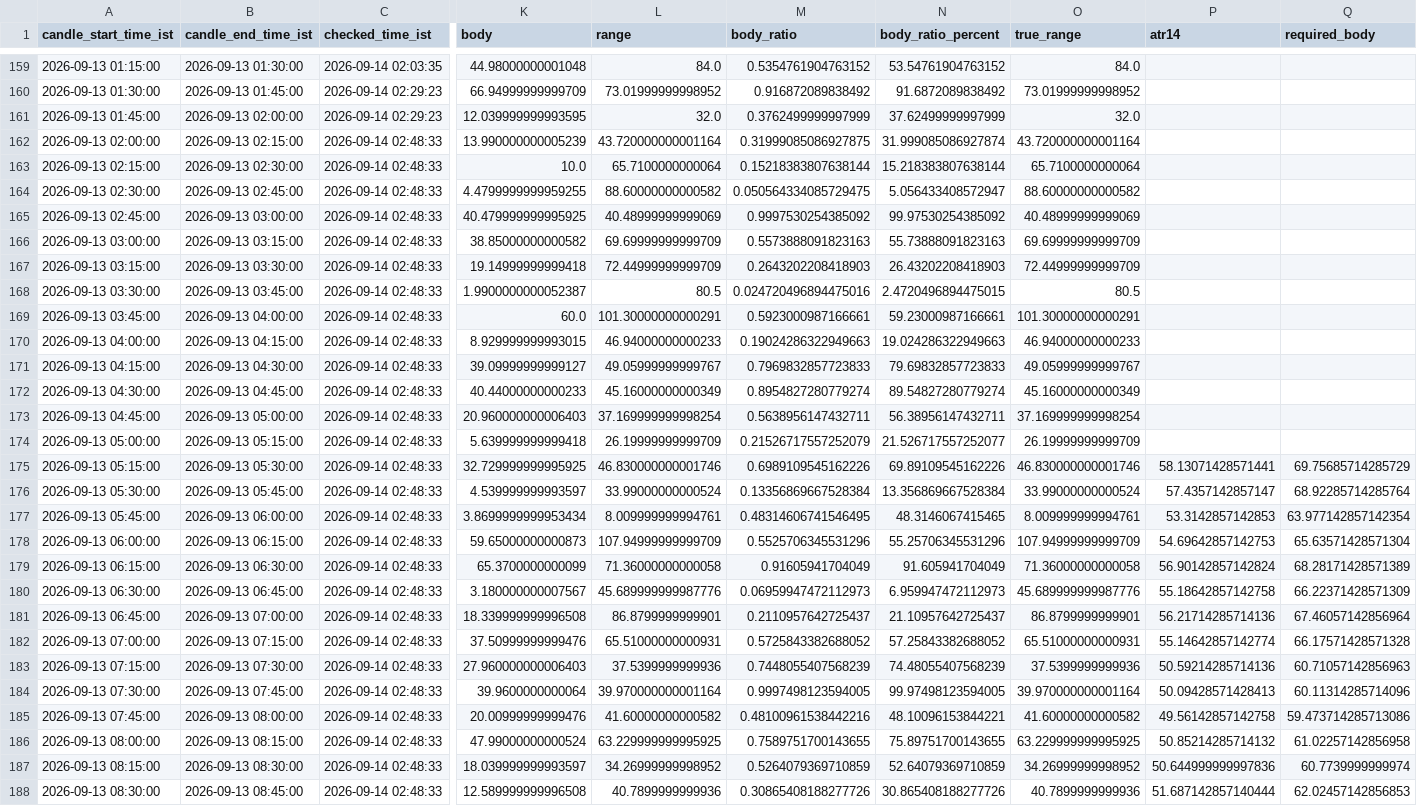
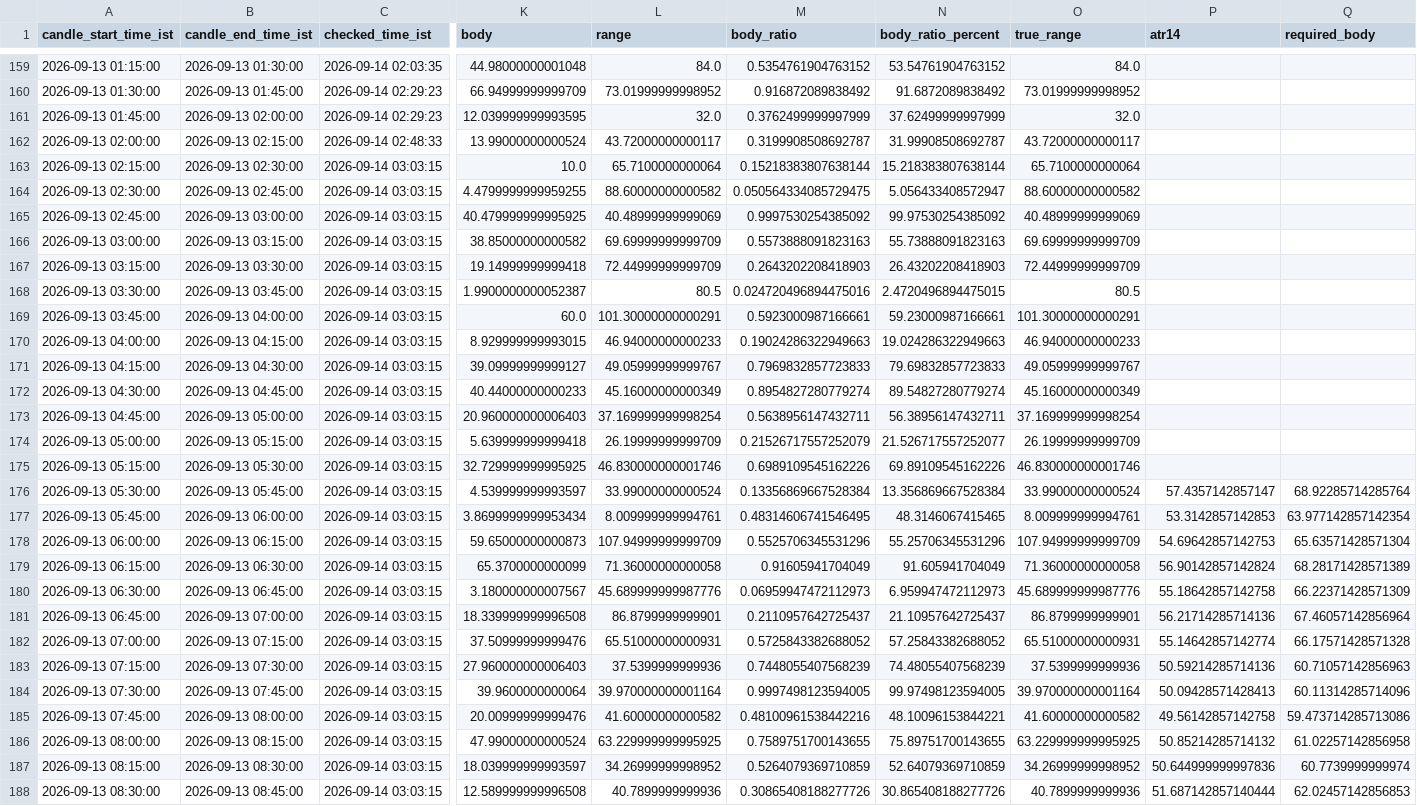
Before and after one commit to bera993258-design/coindcx-candle-alert, a CSV file: output/closed_candles_history.csv, drawn as a sheet; only a part is shown, gaps mark what is left out; the diff covers the shown part only; the diff names each change by its address in the sheet, - before the commit and + after, or states it on an @@ line.

```diff
--- a/output/closed_candles_history.csv
+++ b/output/closed_candles_history.csv
-K162 (body): 13.990000000005239
+K162 (body): 13.99000000000524
-L162 (range): 43.720000000001164
+L162 (range): 43.72000000000117
-M162 (body_ratio): 0.31999085086927875
+M162 (body_ratio): 0.3199908508692787
-N162 (body_ratio_percent): 31.999085086927874
+N162 (body_ratio_percent): 31.99908508692787
-O162 (true_range): 43.720000000001164
+O162 (true_range): 43.72000000000117
-C163:C188 (checked_time_ist): 2026-09-14 02:48:33
+C163:C188 (checked_time_ist): 2026-09-14 03:03:15
-P175 (atr14): 58.13071428571441
+P175 (atr14): (empty)
-Q175 (required_body): 69.75685714285729
+Q175 (required_body): (empty)
```
Also changed, not shown: 1 added row and 72 edited cells elsewhere in this file, output/live_result.csv, 1 other file.
